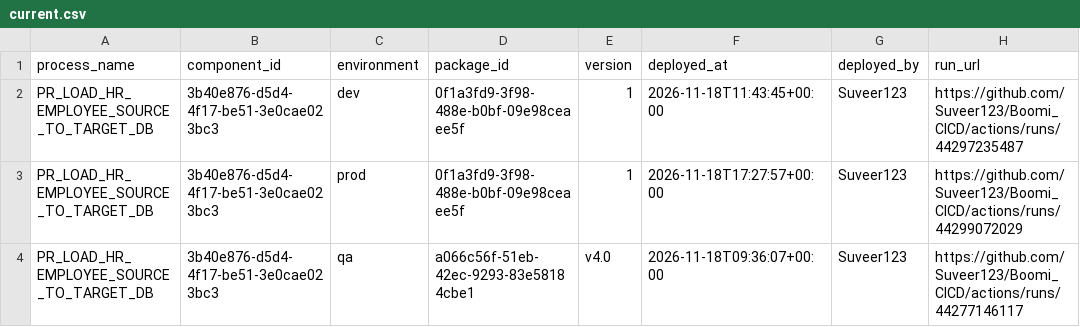
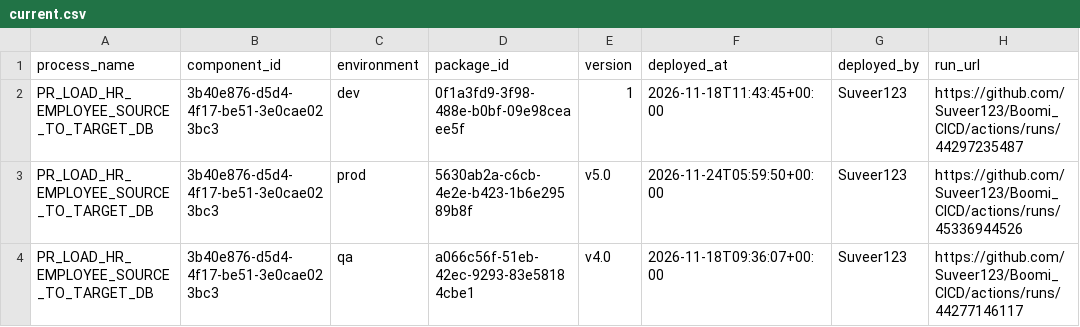
Before and after one commit to Suveer123/Boomi_CICD, a CSV file: deployments/current.csv, drawn as a sheet.

```diff
--- a/deployments/current.csv
+++ b/deployments/current.csv
@@ -2,3 +2,3 @@ process_name,component_id,environment,package_id,version,deployed_at,deployed_by
 PR_LOAD_HR_EMPLOYEE_SOURCE_TO_TARGET_DB,3b40e876-d5d4-4f17-be51-3e0cae023bc3,dev,0f1a3fd9-3f98-488e-b0bf-09e98ceaee5f,1,2026-11-18T11:43:45+00:00,Suveer123,https://github.com/Suveer123/Boomi_CICD/actions/runs/44297235487
-PR_LOAD_HR_EMPLOYEE_SOURCE_TO_TARGET_DB,3b40e876-d5d4-4f17-be51-3e0cae023bc3,prod,0f1a3fd9-3f98-488e-b0bf-09e98ceaee5f,1,2026-11-18T17:27:57+00:00,Suveer123,https://github.com/Suveer123/Boomi_CICD/actions/runs/44299072029
+PR_LOAD_HR_EMPLOYEE_SOURCE_TO_TARGET_DB,3b40e876-d5d4-4f17-be51-3e0cae023bc3,prod,5630ab2a-c6cb-4e2e-b423-1b6e29589b8f,v5.0,2026-11-24T05:59:50+00:00,Suveer123,https://github.com/Suveer123/Boomi_CICD/actions/runs/45336944526
 PR_LOAD_HR_EMPLOYEE_SOURCE_TO_TARGET_DB,3b40e876-d5d4-4f17-be51-3e0cae023bc3,qa,a066c56f-51eb-42ec-9293-83e58184cbe1,v4.0,2026-11-18T09:36:07+00:00,Suveer123,https://github.com/Suveer123/Boomi_CICD/actions/runs/44277146117
```
Also changed, not shown: deployments/ledger.csv.
